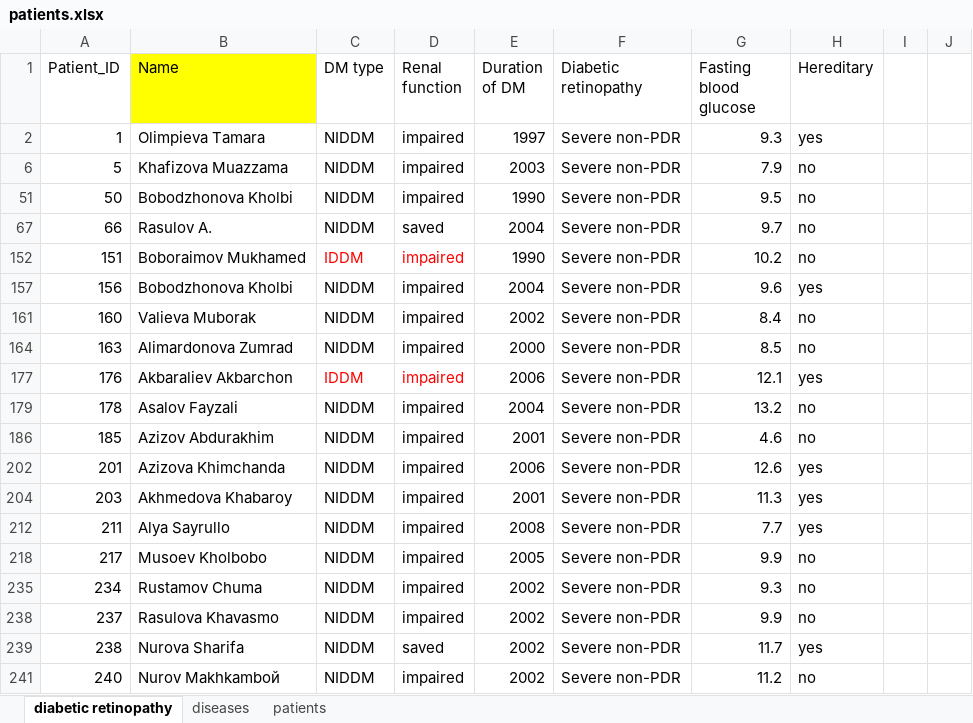
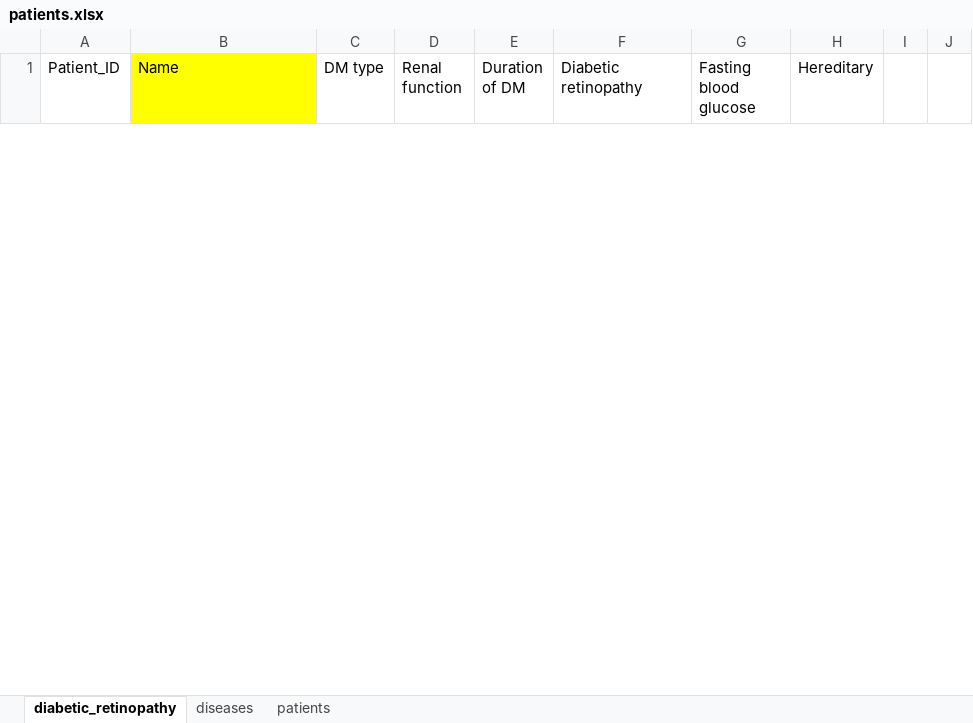
Before and after one commit to ParvinaMirakhmedova/final_course_project, an Excel workbook: source/patients.xlsx, sheet diabetic_retinopathy, drawn as a sheet; only a part is shown; values as stored, in another font and other column widths than the file's, no borders; removed rows and columns are numbered as before the commit, all else as after; the diff covers the shown part only; the diff names each change by its address in the sheet, - before the commit and + after, or states it on an @@ line.

```diff
--- a/source/patients.xlsx (sheet diabetic_retinopathy)
+++ b/source/patients.xlsx (sheet diabetic_retinopathy)
-sheet tab: diabetic retinopathy
+sheet tab: diabetic_retinopathy
@@ row 2 hidden: 1 | Olimpieva Tamara | NIDDM | impaired | 1997 | Severe non-PDR | 9.3 | yes @@
-row 6: 5 | Khafizova Muazzama | NIDDM | impaired | 2003 | Severe non-PDR | 7.9 | no
@@ row 51 hidden: 50 | Bobodzhonova Kholbi | NIDDM | impaired | 1990 | Severe non-PDR | 9.5 | no @@
@@ row 67 hidden: 66 | Rasulov A. | NIDDM | saved | 2004 | Severe non-PDR | 9.7 | no @@
@@ row 152 hidden: 151 | Boboraimov Mukhamed | IDDM | impaired | 1990 | Severe non-PDR | 10.2 | no @@
@@ row 157 hidden: 156 | Bobodzhonova Kholbi | NIDDM | impaired | 2004 | Severe non-PDR | 9.6 | yes @@
@@ row 161 hidden: 160 | Valieva Muborak | NIDDM | impaired | 2002 | Severe non-PDR | 8.4 | no @@
@@ row 164 hidden: 163 | Alimardonova Zumrad | NIDDM | impaired | 2000 | Severe non-PDR | 8.5 | no @@
@@ row 177 hidden: 176 | Akbaraliev Akbarchon | IDDM | impaired | 2006 | Severe non-PDR | 12.1 | yes @@
@@ row 179 hidden: 178 | Asalov Fayzali | NIDDM | impaired | 2004 | Severe non-PDR | 13.2 | no @@
@@ row 186 hidden: 185 | Azizov Abdurakhim | NIDDM | impaired | 2001 | Severe non-PDR | 4.6 | no @@
@@ row 202 hidden: 201 | Azizova Khimchanda | NIDDM | impaired | 2006 | Severe non-PDR | 12.6 | yes @@
@@ row 204 hidden: 203 | Akhmedova Khabaroy | NIDDM | impaired | 2001 | Severe non-PDR | 11.3 | yes @@
@@ row 212 hidden: 211 | Alya Sayrullo | NIDDM | impaired | 2008 | Severe non-PDR | 7.7 | yes @@
@@ row 218 hidden: 217 | Musoev Kholbobo | NIDDM | impaired | 2005 | Severe non-PDR | 9.9 | no @@
@@ row 235 hidden: 234 | Rustamov Chuma | NIDDM | impaired | 2002 | Severe non-PDR | 9.3 | no @@
@@ row 238 hidden: 237 | Rasulova Khavasmo | NIDDM | impaired | 2002 | Severe non-PDR | 9.9 | no @@
@@ row 239 hidden: 238 | Nurova Sharifa | NIDDM | saved | 2002 | Severe non-PDR | 11.7 | yes @@
@@ row 241 hidden: 240 | Nurov Makhkamboй | NIDDM | impaired | 2002 | Severe non-PDR | 11.2 | no @@
```
Also changed, not shown: 1 added row and 10 hidden or unhidden rows elsewhere in this sheet, sheet patients, sheet diseases, hidden cells, 7 other files.
